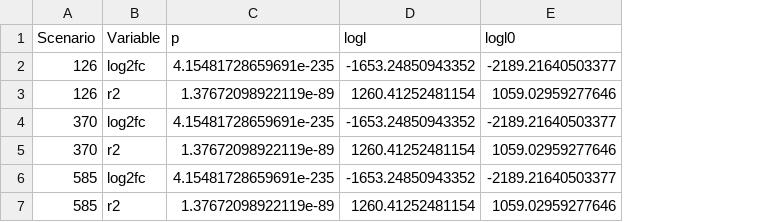
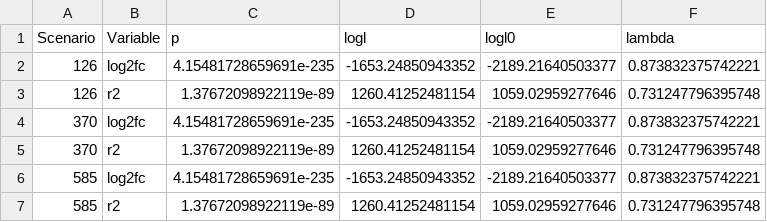
Before and after one commit to Mass23/CrystalBall, a CSV file: stats/phylogenetic_signal.csv, drawn as a sheet; the diff names each change by its address in the sheet, - before the commit and + after, or states it on an @@ line.

```diff
--- a/stats/phylogenetic_signal.csv
+++ b/stats/phylogenetic_signal.csv
+column F (lambda), rows 2-7: 0.873832375742221 | 0.731247796395748 | 0.873832375742221 | 0.731247796395748 | 0.873832375742221 | 0.731247796395748
```
Also changed, not shown: 8 other files.
